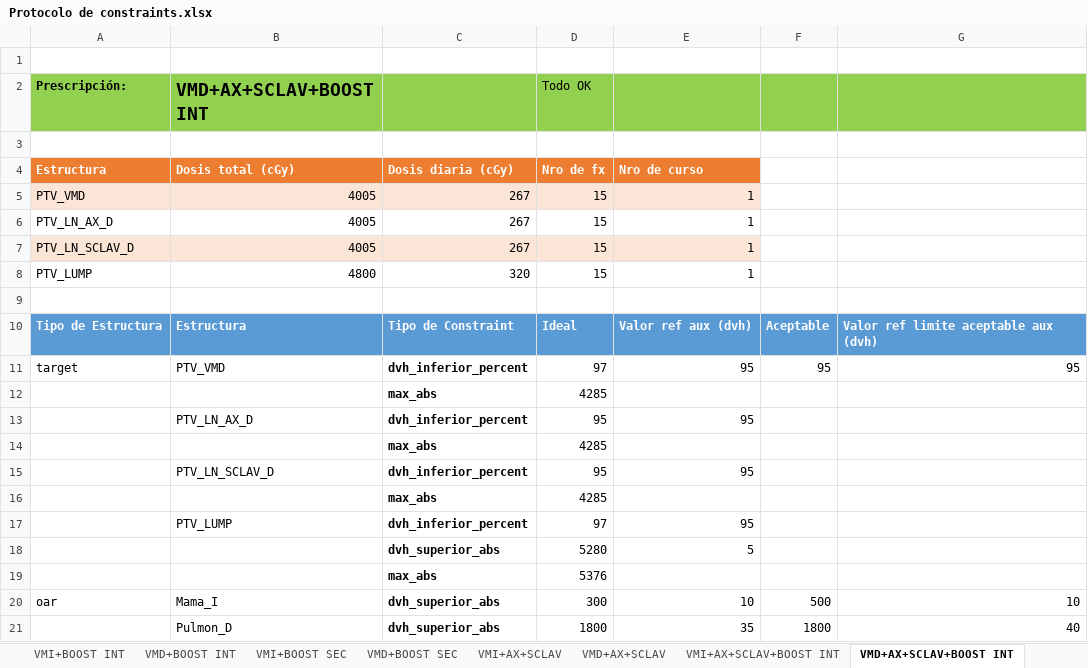
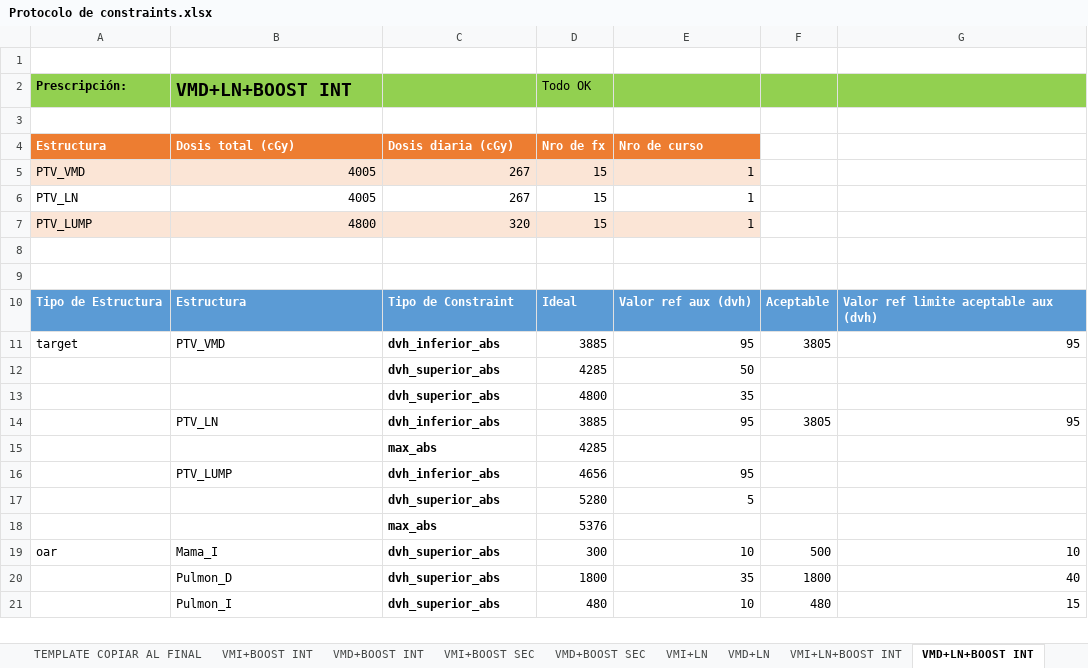
Before and after one commit to roymlapera/PreScript, an Excel workbook: protocols/Protocolo de constraints.xlsx, sheet VMD+LN+BOOST INT, drawn as a sheet; only a part is shown; the shorter side is filled out with more unchanged rows; values as stored, in another font and other column widths than the file's, no borders; removed rows and columns are numbered as before the commit, all else as after; the diff covers the shown part only; the diff names each change by its address in the sheet, - before the commit and + after, or states it on an @@ line.

```diff
--- a/protocols/Protocolo de constraints.xlsx (sheet VMD+LN+BOOST INT)
+++ b/protocols/Protocolo de constraints.xlsx (sheet VMD+LN+BOOST INT)
-sheet tab: VMI+AX+SCLAV
+sheet tab: VMI+LN
-sheet tab: VMD+AX+SCLAV
+sheet tab: VMD+LN
-sheet tab: VMI+AX+SCLAV+BOOST INT
+sheet tab: VMI+LN+BOOST INT
-sheet tab: VMD+AX+SCLAV+BOOST INT
+sheet tab: VMD+LN+BOOST INT
-B2: VMD+AX+SCLAV+BOOST INT
+B2: VMD+LN+BOOST INT
-A6 (Prescripción:): PTV_LN_AX_D
+A6 (Prescripción:): PTV_LN
-row 7: PTV_LN_SCLAV_D | 4005 | 267 | 15 | 1
-A7:E7 fill: none
+A7:E7 fill: #FBE5D6
+row 9: (empty)
-C11: dvh_inferior_percent
+C11: dvh_inferior_abs
-D11 (Todo OK): 97
+D11 (Todo OK): 3885
-F11: 95
+F11: 3805
+row 12:  |  | dvh_superior_abs | 4285 | 50
+row 13:  |  | dvh_superior_abs | 4800 | 35
+row 14:  | PTV_LN | dvh_inferior_abs | 3885 | 95 | 3805 | 95
-row 13:  | PTV_LN_AX_D | dvh_inferior_percent | 95 | 95
-row 14:  |  | max_abs | 4285
-row 15:  | PTV_LN_SCLAV_D | dvh_inferior_percent | 95 | 95
-row 16:  |  | max_abs | 4285
-C16: dvh_inferior_percent
+C16: dvh_inferior_abs
-D16 (Todo OK): 97
+D16 (Todo OK): 4656
```
Also changed, not shown: 4 added rows, 3 removed rows and 2 edited cells elsewhere in this sheet, sheet VMI+LN+BOOST INT, sheet VMD+LN, sheet VMI+LN, sheet LECHO_D+LN+CMI_PROTEXP, sheet VMD+LN+CMI+BOOST INT, sheet LECHO_D+LN+CMI, 15 more sheets, other sheet tabs, 2 other files.
